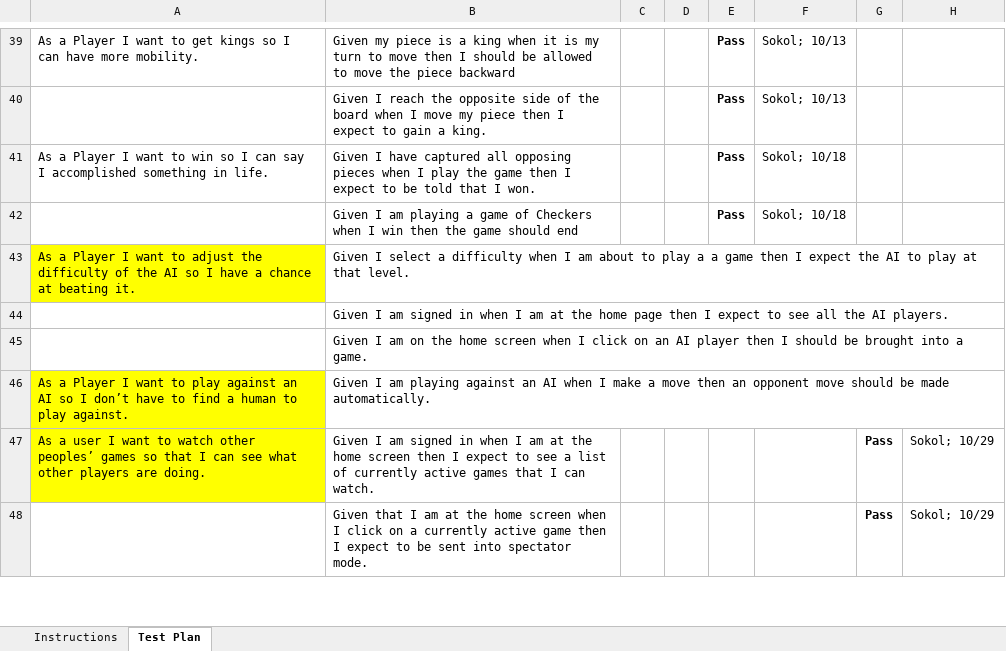
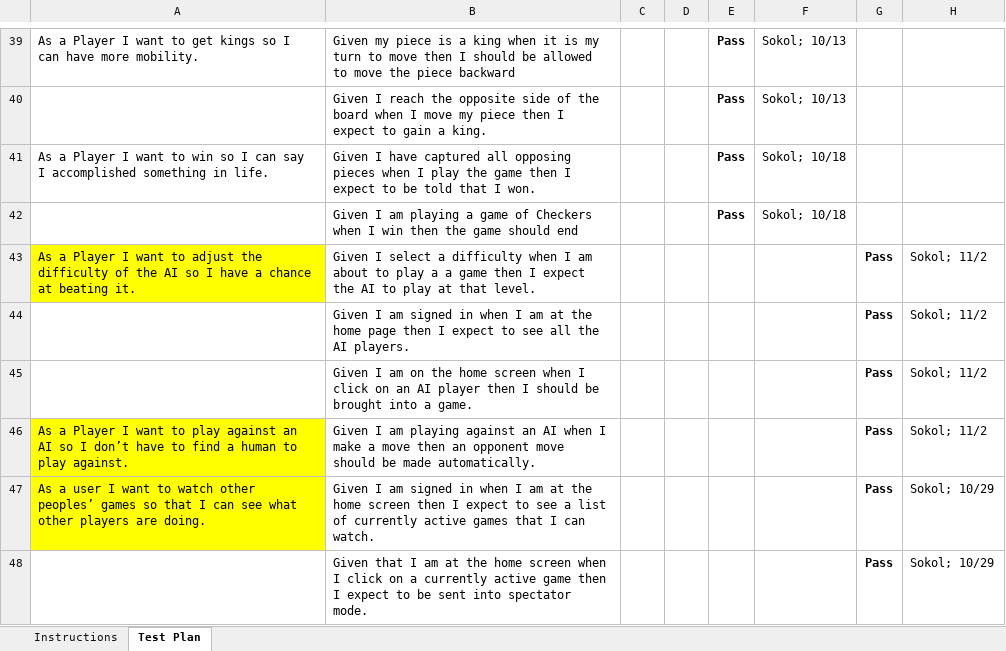
Before and after one commit to rc4771/web-checkers, an Excel workbook: etc/Acceptance Test Plan.xlsx, sheet Test Plan, drawn as a sheet; only a part is shown, gaps mark what is left out; values as stored, in another font and other column widths than the file's, no borders; conditional formats not drawn; the diff names each change by its address in the sheet, - before the commit and + after, or states it on an @@ line.

Commit message:
Updated Acceptance Test Plan -Sokol.

```diff
--- a/etc/Acceptance Test Plan.xlsx (sheet Test Plan)
+++ b/etc/Acceptance Test Plan.xlsx (sheet Test Plan)
-G43:G46: (empty)
+G43:G46: Pass
-H43:H46: (empty)
+H43:H46: Sokol; 11/2
```
